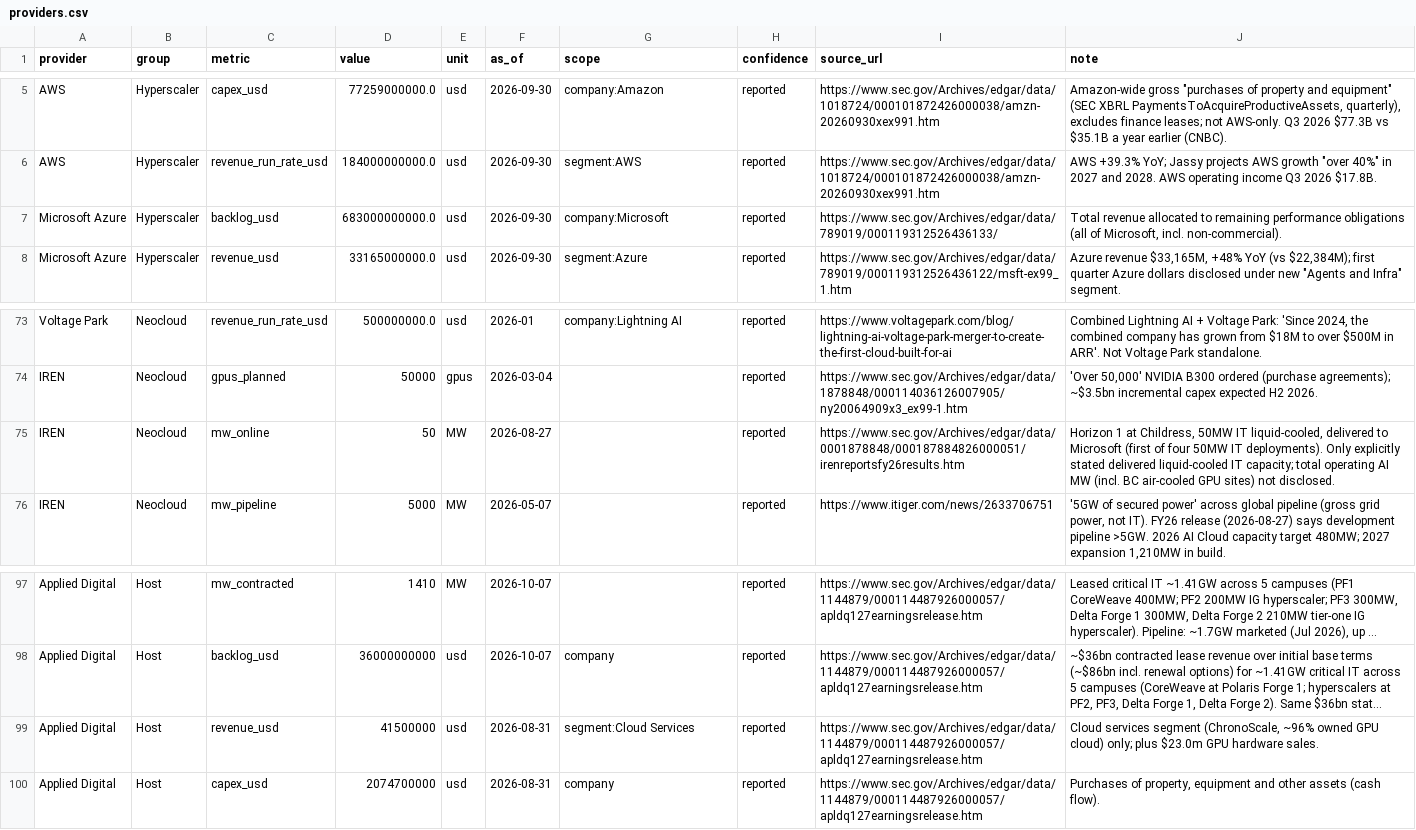
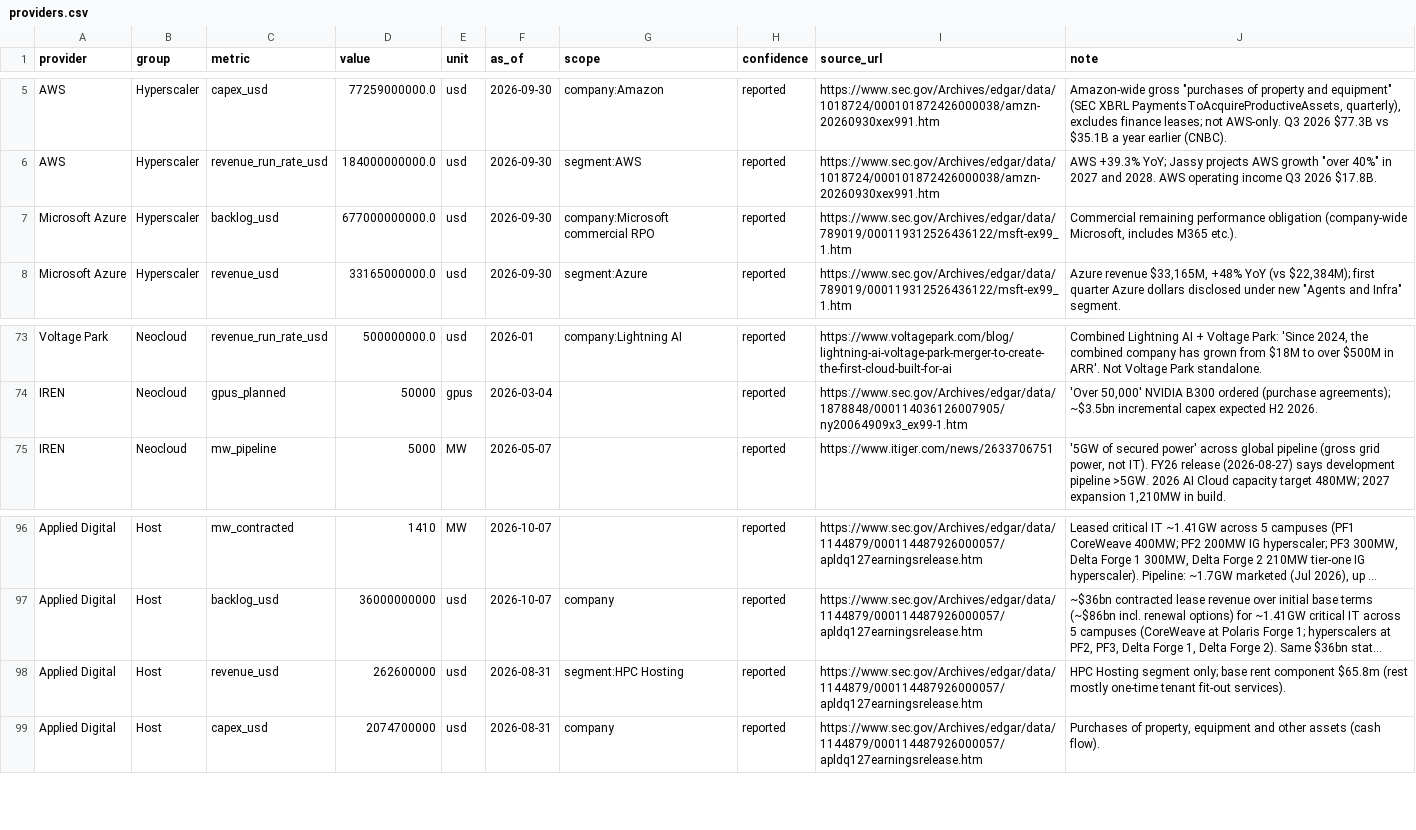
Before and after one commit to hxu296/ai-compute-landscape, a CSV file: data/providers.csv, drawn as a sheet; only a part is shown, gaps mark what is left out; long unchanged cells end in …; removed rows and columns are numbered as before the commit, all else as after; the diff names each change by its address in the sheet, - before the commit and + after, or states it on an @@ line.

```diff
--- a/data/providers.csv
+++ b/data/providers.csv
-D7 (value): 683000000000.0
+D7 (value): 677000000000.0
-G7 (scope): company:Microsoft
+G7 (scope): company:Microsoft commercial RPO
-I7 (source_url): https://www.sec.gov/Archives/edgar/data/789019/000119312526436133/
+I7 (source_url): https://www.sec.gov/Archives/edgar/data/789019/000119312526436122/msft-ex99_1.htm
-J7 (note): Total revenue allocated to remaining performance obligations (all of Microsoft, incl. non-commercial).
+J7 (note): Commercial remaining performance obligation (company-wide Microsoft, includes M365 etc.).
-row 75: IREN | Neocloud | mw_online | 50 | MW | 2026-08-27 |  | reported | https://www.sec.gov/Archives/edgar/data/0001878848/000187884826000051/irenreportsfy26results.htm | Horizon 1 at Childress, 50MW IT liquid-cooled, delivered to Microsoft (first of four 50MW IT deployments). Only explicitly stated delivered liquid-cooled IT capacity; total operating AI MW (incl. BC air-cooled GPU sites) not disclosed.
-D98 (value): 41500000
+D98 (value): 262600000
-G98 (scope): segment:Cloud Services
+G98 (scope): segment:HPC Hosting
-J98 (note): Cloud services segment (ChronoScale, ~96% owned GPU cloud) only; plus $23.0m GPU hardware sales.
+J98 (note): HPC Hosting segment only; base rent component $65.8m (rest mostly one-time tenant fit-out services).
```
Also changed, not shown: data/contracts.csv, 14 other files.
